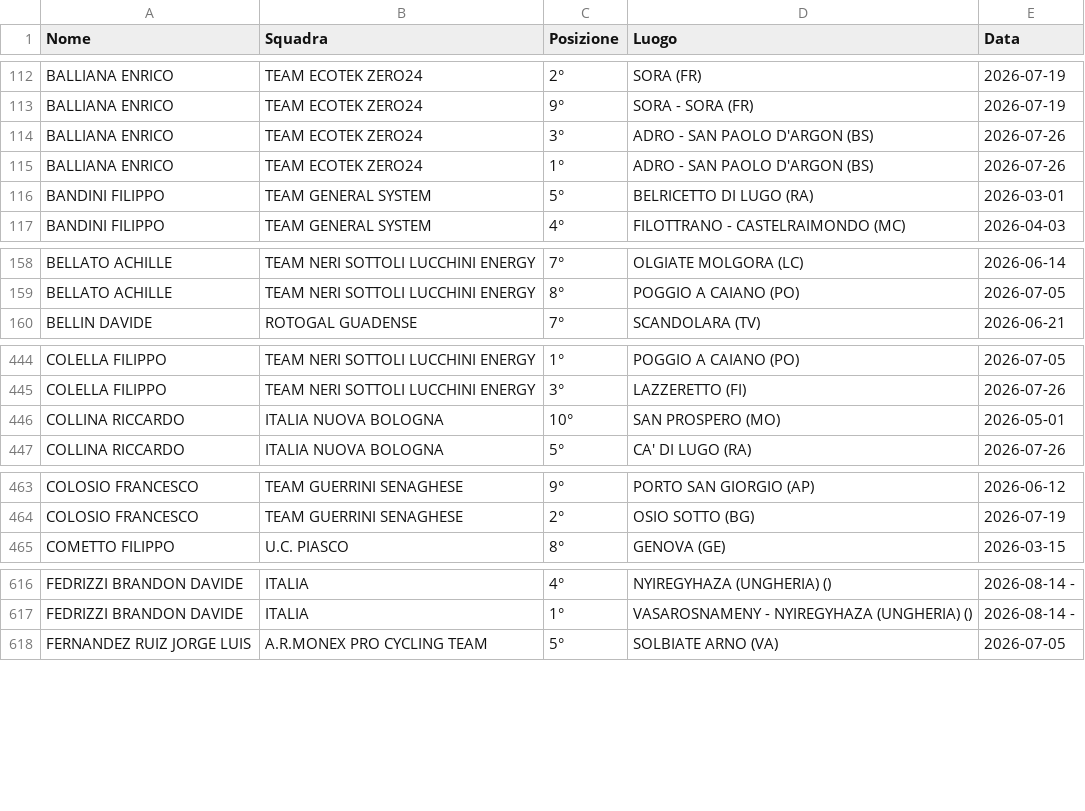
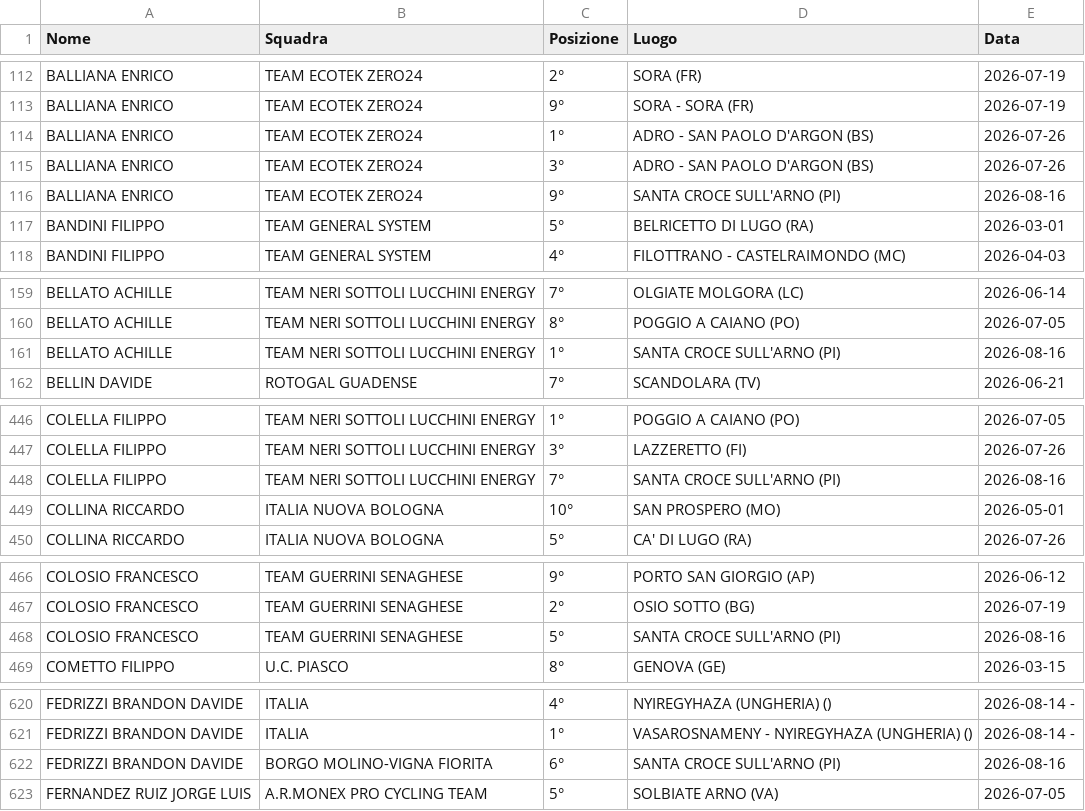
Before and after one commit to tommivincenzi-lab/fci-data-scraper, a CSV file: risultati_juniores.csv, drawn as a sheet; only a part is shown, gaps mark what is left out; the diff covers the shown part only.

```diff
--- a/risultati_juniores.csv
+++ b/risultati_juniores.csv
@@ -113,4 +113,5 @@ BALLIANA ENRICO,TEAM ECOTEK ZERO24,2°,SORA  (FR),2026-07-19
 BALLIANA ENRICO,TEAM ECOTEK ZERO24,9°,SORA - SORA  (FR),2026-07-19
-BALLIANA ENRICO,TEAM ECOTEK ZERO24,3°,ADRO - SAN PAOLO D'ARGON  (BS),2026-07-26
 BALLIANA ENRICO,TEAM ECOTEK ZERO24,1°,ADRO - SAN PAOLO D'ARGON  (BS),2026-07-26
+BALLIANA ENRICO,TEAM ECOTEK ZERO24,3°,ADRO - SAN PAOLO D'ARGON  (BS),2026-07-26
+BALLIANA ENRICO,TEAM ECOTEK ZERO24,9°,SANTA CROCE SULL'ARNO  (PI),2026-08-16
 BANDINI FILIPPO,TEAM GENERAL SYSTEM,5°,BELRICETTO  DI  LUGO  (RA),2026-03-01
@@ -159,2 +160,3 @@ BELLATO ACHILLE,TEAM NERI SOTTOLI LUCCHINI ENERGY,7°,OLGIATE MOLGORA (LC),2026-
 BELLATO ACHILLE,TEAM NERI SOTTOLI LUCCHINI ENERGY,8°,POGGIO A CAIANO (PO),2026-07-05
+BELLATO ACHILLE,TEAM NERI SOTTOLI LUCCHINI ENERGY,1°,SANTA CROCE SULL'ARNO  (PI),2026-08-16
 BELLIN DAVIDE,ROTOGAL GUADENSE,7°,SCANDOLARA  (TV),2026-06-21
@@ -445,2 +447,3 @@ COLELLA FILIPPO,TEAM NERI SOTTOLI LUCCHINI ENERGY,1°,POGGIO A CAIANO (PO),2026-
 COLELLA FILIPPO,TEAM NERI SOTTOLI LUCCHINI ENERGY,3°,LAZZERETTO  (FI),2026-07-26
+COLELLA FILIPPO,TEAM NERI SOTTOLI LUCCHINI ENERGY,7°,SANTA CROCE SULL'ARNO  (PI),2026-08-16
 COLLINA RICCARDO,ITALIA NUOVA BOLOGNA,10°,SAN PROSPERO (MO),2026-05-01
@@ -464,2 +467,3 @@ COLOSIO FRANCESCO,TEAM GUERRINI SENAGHESE,9°,PORTO SAN GIORGIO  (AP),2026-06-12
 COLOSIO FRANCESCO,TEAM GUERRINI SENAGHESE,2°,OSIO SOTTO (BG),2026-07-19
+COLOSIO FRANCESCO,TEAM GUERRINI SENAGHESE,5°,SANTA CROCE SULL'ARNO  (PI),2026-08-16
 COMETTO FILIPPO,U.C. PIASCO,8°,GENOVA (GE),2026-03-15
@@ -617,2 +621,3 @@ FEDRIZZI BRANDON DAVIDE,ITALIA,4°,NYIREGYHAZA (UNGHERIA) (),2026-08-14 -
 FEDRIZZI BRANDON DAVIDE,ITALIA,1°,VASAROSNAMENY - NYIREGYHAZA  (UNGHERIA)  (),2026-08-14 -
+FEDRIZZI BRANDON DAVIDE,BORGO MOLINO-VIGNA FIORITA,6°,SANTA CROCE SULL'ARNO  (PI),2026-08-16
 FERNANDEZ RUIZ JORGE LUIS,A.R.MONEX PRO CYCLING TEAM,5°,SOLBIATE ARNO (VA),2026-07-05
```
Also changed, not shown: 5 added rows and 8 moved rows elsewhere in this file.
